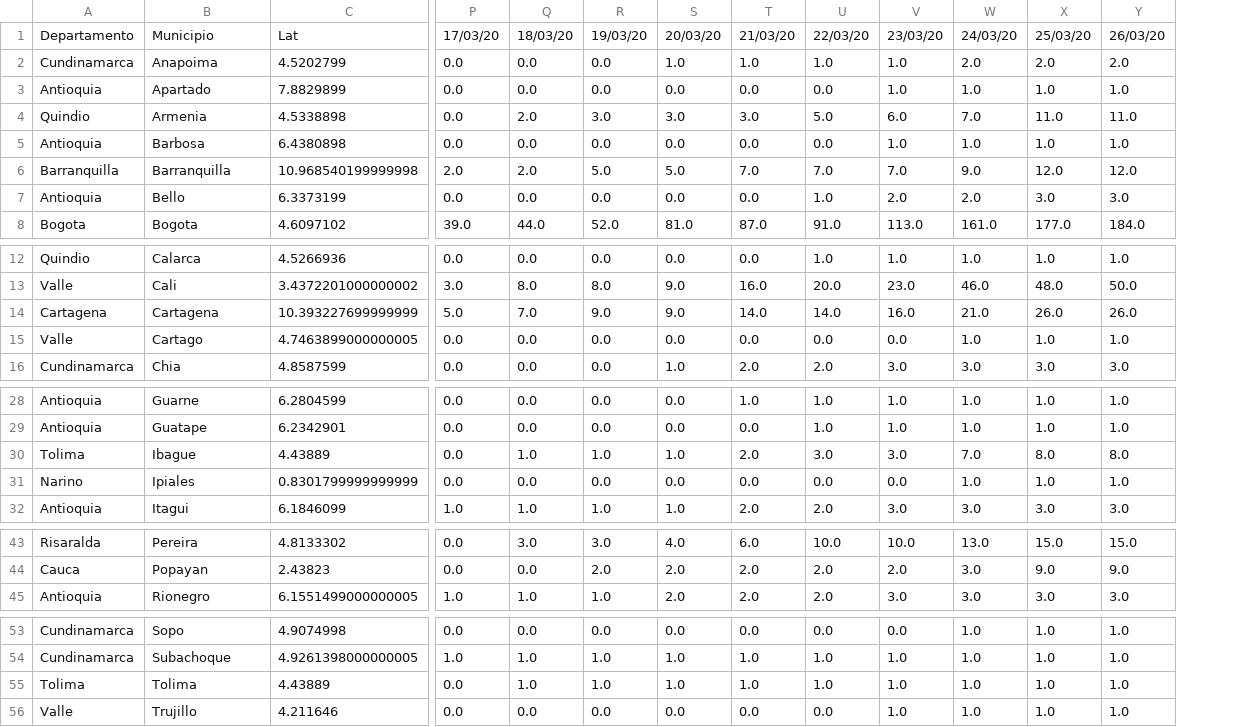
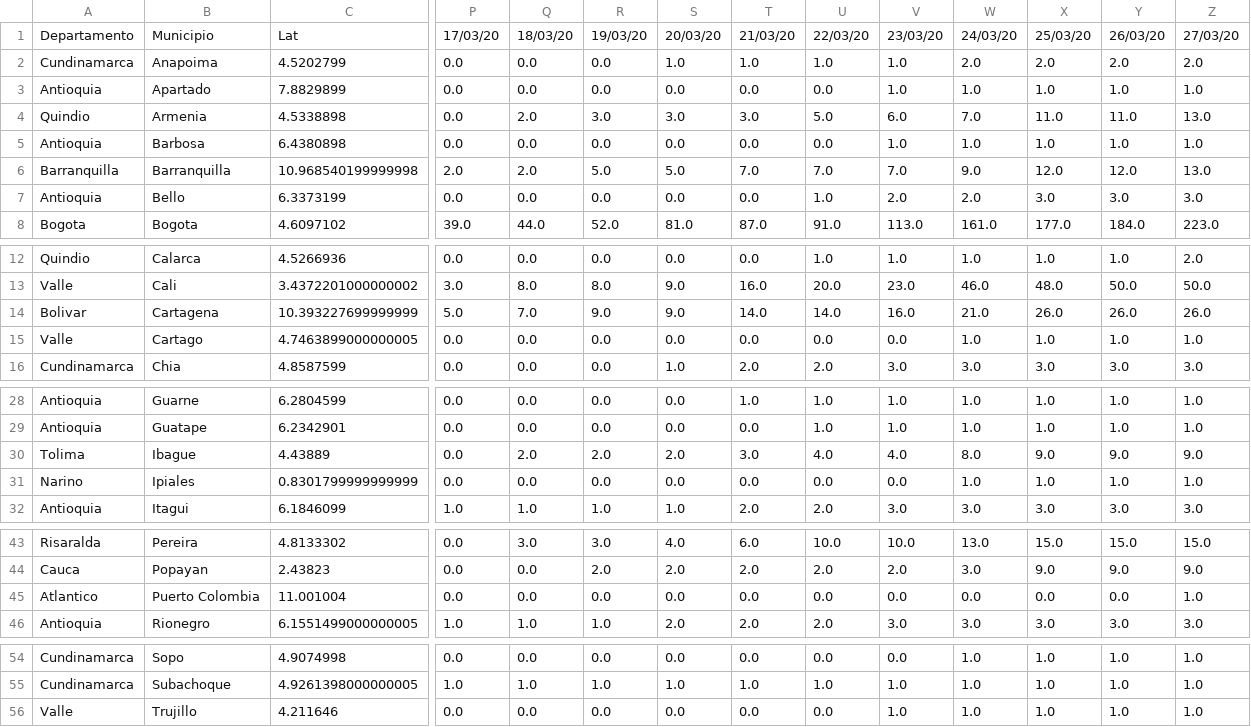
Before and after one commit to mneira10/COVID19-Colombia, a CSV file: data/time_series_covid19_confirmed_colombia.csv, drawn as a sheet; only a part is shown, gaps mark what is left out; removed rows and columns are numbered as before the commit, all else as after; rows hold the shown columns only; the diff names each change by its address in the sheet, - before the commit and + after, or states it on an @@ line.

```diff
--- a/data/time_series_covid19_confirmed_colombia.csv
+++ b/data/time_series_covid19_confirmed_colombia.csv
+column Z, rows 1-8: 27/03/20 | 2.0 | 1.0 | 13.0 | 1.0 | 13.0 | 3.0 | 223.0; rows 12-16: 2.0 | 50.0 | 26.0 | 1.0 | 3.0; rows 28-32: 1.0 | 1.0 | 9.0 | 1.0 | 3.0; rows 43-44: 15.0 | 9.0; row 46: 3.0; rows 54-56: all 1.0
-A14: Cartagena
+A14: Bolivar
-Q30: 1.0
+Q30: 2.0
-R30: 1.0
+R30: 2.0
-S30: 1.0
+S30: 2.0
-T30: 2.0
+T30: 3.0
-U30: 3.0
+U30: 4.0
-V30: 3.0
+V30: 4.0
-W30: 7.0
+W30: 8.0
-X30: 8.0
+X30: 9.0
-Y30: 8.0
+Y30: 9.0
+row 45: Atlantico | Puerto Colombia | 11.001004 | 0.0 | 0.0 | 0.0 | 0.0 | 0.0 | 0.0 | 0.0 | 0.0 | 0.0 | 0.0 | 1.0
-row 55: Tolima | Tolima | 4.43889 | 0.0 | 1.0 | 1.0 | 1.0 | 1.0 | 1.0 | 1.0 | 1.0 | 1.0 | 1.0
```
Also changed, not shown: data/time_series_covid19_deaths_colombia.csv, data/time_series_covid19_recovered_colombia.csv.
